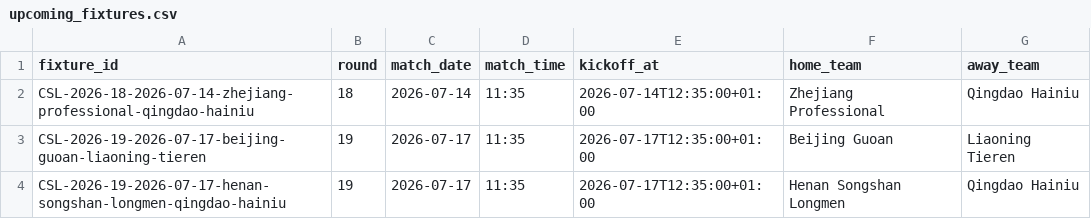
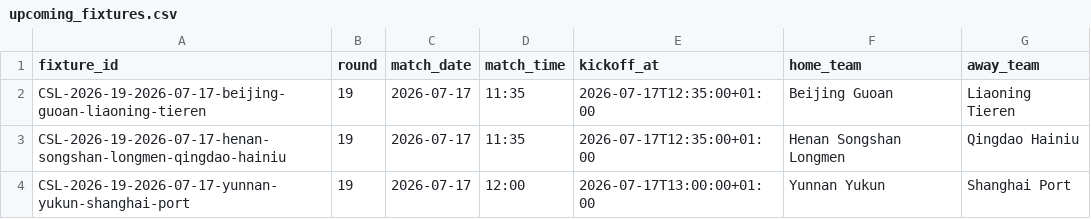
Before and after one commit to jiajun-builds/cslmonitor, a CSV file: data/dashboard/csv/upcoming_fixtures.csv, drawn as a sheet; only a part is shown; the shorter side is filled out with more unchanged rows; the diff names each change by its address in the sheet, - before the commit and + after, or states it on an @@ line.

```diff
--- a/data/dashboard/csv/upcoming_fixtures.csv
+++ b/data/dashboard/csv/upcoming_fixtures.csv
-row 2: CSL-2026-18-2026-07-14-zhejiang-professional-qingdao-hainiu | 18 | 2026-07-14 | 11:35 | 2026-07-14T12:35:00+01:00 | Zhejiang Professional | Qingdao Hainiu
```
Also changed, not shown: data/dashboard/csv/dashboard_meta.csv, data/dashboard/csv/match_predictions.csv, 15 other files.
